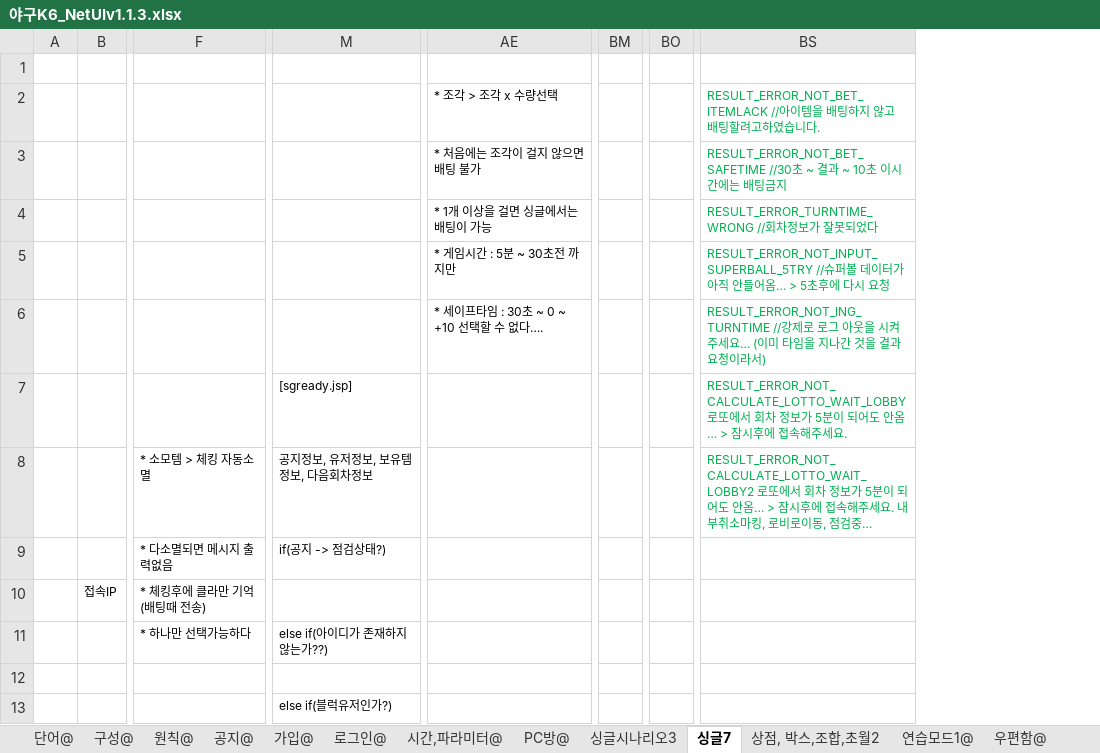
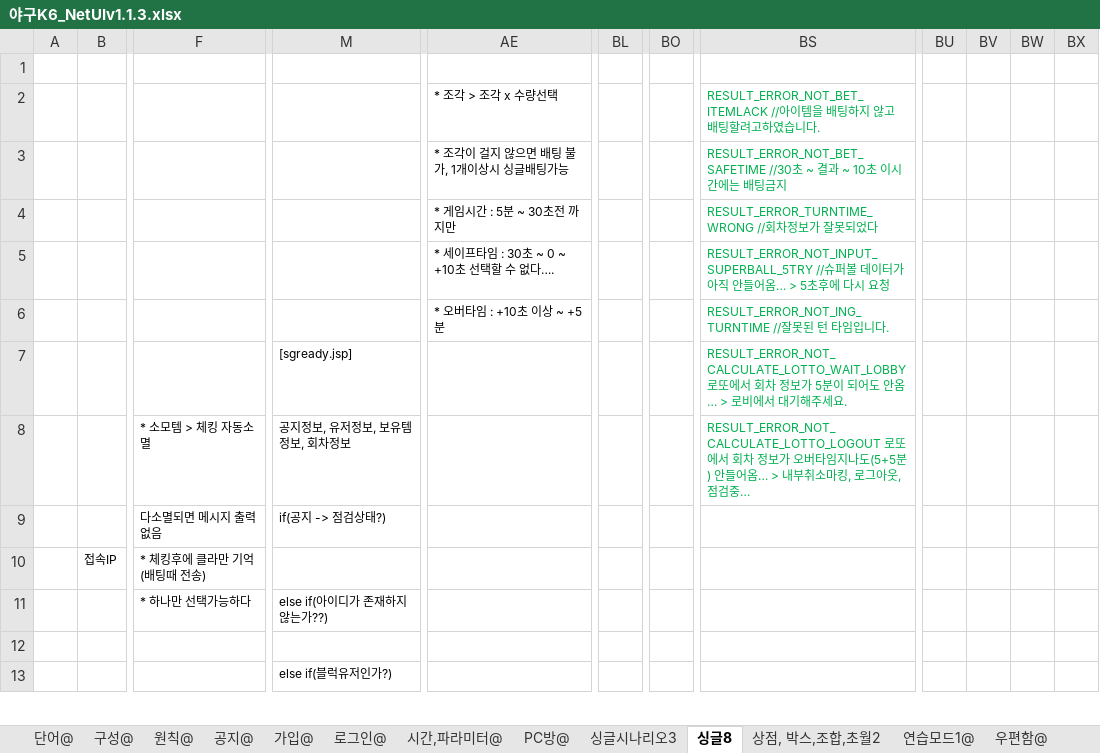
Before and after one commit to kimyoungsun3/MTBaseball, an Excel workbook: 야구K6_NetUIv1.1.3.xlsx, sheet 싱글8, drawn as a sheet; only a part is shown, gaps mark what is left out; values as stored, in another font and other column widths than the file's, no borders; charts and pictures not drawn; removed rows and columns are numbered as before the commit, all else as after; the diff covers the shown part only; the diff names each change by its address in the sheet, - before the commit and + after, or states it on an @@ line.

```diff
--- a/야구K6_NetUIv1.1.3.xlsx (sheet 싱글8)
+++ b/야구K6_NetUIv1.1.3.xlsx (sheet 싱글8)
-sheet tab: 싱글7
+sheet tab: 싱글8
+column BL, empty
-column BM, empty
-column BO, empty
+column BO, empty
+column BU, empty
+column BV, empty
+column BW, empty
+column BX, empty
-AE3: * 처음에는 조각이 걸지 않으면 배팅 불가
+AE3: * 조각이 걸지 않으면 배팅 불가, 1개이상시 싱글배팅가능
-AE4: * 1개 이상을 걸면 싱글에서는 배팅이 가능
+AE4: * 게임시간 : 5분 ~ 30초전 까지만
-AE5: * 게임시간 : 5분 ~ 30초전 까지만
+AE5: * 세이프타임 : 30초 ~ 0 ~ +10초 선택할 수 없다….
-AE6: * 세이프타임 : 30초 ~ 0 ~ +10 선택할 수 없다….
+AE6: * 오버타임 : +10초 이상 ~ +5분
-BS6: RESULT_ERROR_NOT_ING_TURNTIME //강제로 로그 아웃을 시켜주세요… (이미 타임을 지나간 것을 결과 요청이라서)
+BS6: RESULT_ERROR_NOT_ING_TURNTIME //잘못된 턴 타임입니다.
-BS7: …안옴… > 잠시후에 접속해주세요…
+BS7: …안옴… > 로비에서 대기해주세요…
-M8: 공지정보, 유저정보, 보유템 정보, 다음회차정보
+M8: 공지정보, 유저정보, 보유템 정보, 회차정보
-BS8: RESULT_ERROR_NOT_CALCULATE_LOTTO_WAIT_LOBBY2 로또에서 회차 정보가 5분이 되어도 안옴… > 잠시후에 접속해주세요. 내부취소마킹, 로비로이동, 점검중…
+BS8: RESULT_ERROR_NOT_CALCULATE_LOTTO_LOGOUT 로또에서 회차 정보가 오버타임지나도(5+5분) 안들어옴… > 내부취소마킹, 로그아웃, 점검중…
-F9: * 다소멸되면 메시지 출력없음
+F9: 다소멸되면 메시지 출력없음
```
Also changed, not shown: 10 added rows, 10 removed rows and 60 edited cells elsewhere in this sheet, sheet 상점, 박스,조합,초월2, sheet 튜토리얼1, 11 other files.
